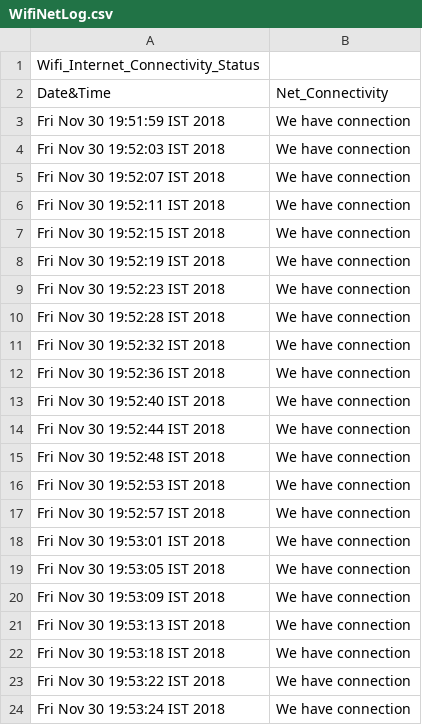
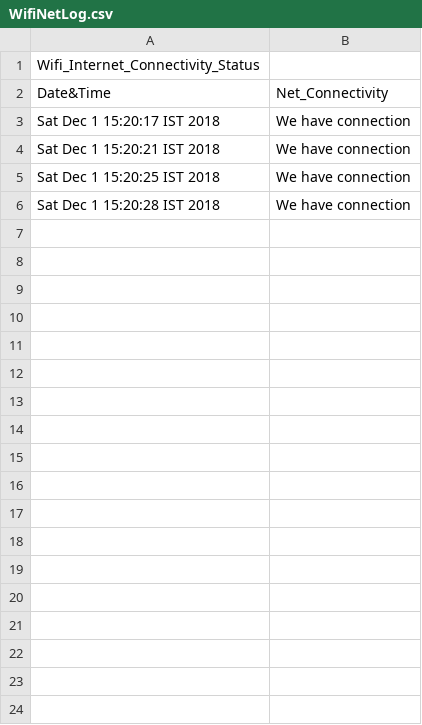
Before and after one commit to pratikprydotinfotech/CameraAttendanceSystem, a CSV file: Test_work/Thread/Test_Log/WifiNetLog.csv, drawn as a sheet.

```diff
--- a/Test_work/Thread/Test_Log/WifiNetLog.csv
+++ b/Test_work/Thread/Test_Log/WifiNetLog.csv
@@ -2,23 +2,5 @@ Wifi_Internet_Connectivity_Status
 Date&Time,Net_Connectivity
-Fri Nov 30 19:51:59 IST 2018, We have connection
-Fri Nov 30 19:52:03 IST 2018, We have connection
-Fri Nov 30 19:52:07 IST 2018, We have connection
-Fri Nov 30 19:52:11 IST 2018, We have connection
-Fri Nov 30 19:52:15 IST 2018, We have connection
-Fri Nov 30 19:52:19 IST 2018, We have connection
-Fri Nov 30 19:52:23 IST 2018, We have connection
-Fri Nov 30 19:52:28 IST 2018, We have connection
-Fri Nov 30 19:52:32 IST 2018, We have connection
-Fri Nov 30 19:52:36 IST 2018, We have connection
-Fri Nov 30 19:52:40 IST 2018, We have connection
-Fri Nov 30 19:52:44 IST 2018, We have connection
-Fri Nov 30 19:52:48 IST 2018, We have connection
-Fri Nov 30 19:52:53 IST 2018, We have connection
-Fri Nov 30 19:52:57 IST 2018, We have connection
-Fri Nov 30 19:53:01 IST 2018, We have connection
-Fri Nov 30 19:53:05 IST 2018, We have connection
-Fri Nov 30 19:53:09 IST 2018, We have connection
-Fri Nov 30 19:53:13 IST 2018, We have connection
-Fri Nov 30 19:53:18 IST 2018, We have connection
-Fri Nov 30 19:53:22 IST 2018, We have connection
-Fri Nov 30 19:53:24 IST 2018, We have connection
+Sat Dec  1 15:20:17 IST 2018, We have connection
+Sat Dec  1 15:20:21 IST 2018, We have connection
+Sat Dec  1 15:20:25 IST 2018, We have connection
+Sat Dec  1 15:20:28 IST 2018, We have connection
```
Also changed, not shown: 8 other files.
